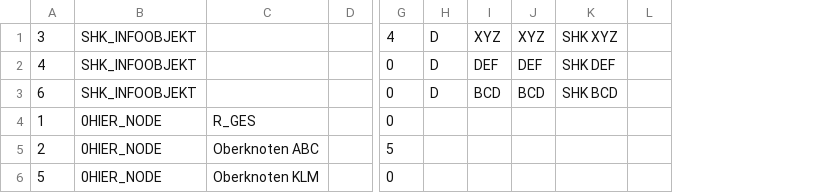
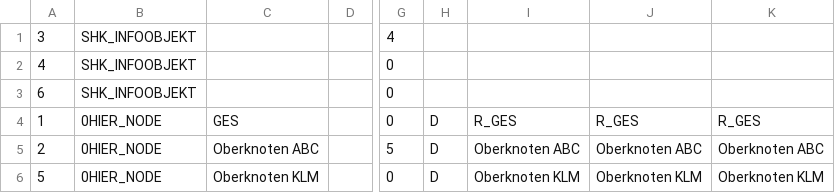
Before and after one commit to Irrelon/concepts, a CSV file: daten/berichte/b1/B1_HIER.csv, drawn as a sheet; only a part is shown, gaps mark what is left out; removed rows and columns are numbered as before the commit, all else as after; the diff names each change by its address in the sheet, - before the commit and + after, or states it on an @@ line.

Commit message:
Update B1_HIER.csv

```diff
--- a/daten/berichte/b1/B1_HIER.csv
+++ b/daten/berichte/b1/B1_HIER.csv
-column I, rows 1-3: XYZ | DEF | BCD
-column J, rows 1-3: XYZ | DEF | BCD
-column K, rows 1-3: SHK XYZ | SHK DEF | SHK BCD
-column L, empty
+column I, rows 4-6: R_GES | Oberknoten ABC | Oberknoten KLM
+column J, rows 4-6: R_GES | Oberknoten ABC | Oberknoten KLM
+column K, rows 4-6: R_GES | Oberknoten ABC | Oberknoten KLM
-H1:H3: D
+H1:H3: (empty)
-C4: R_GES
+C4: GES
-H4:H6: (empty)
+H4:H6: D
```
